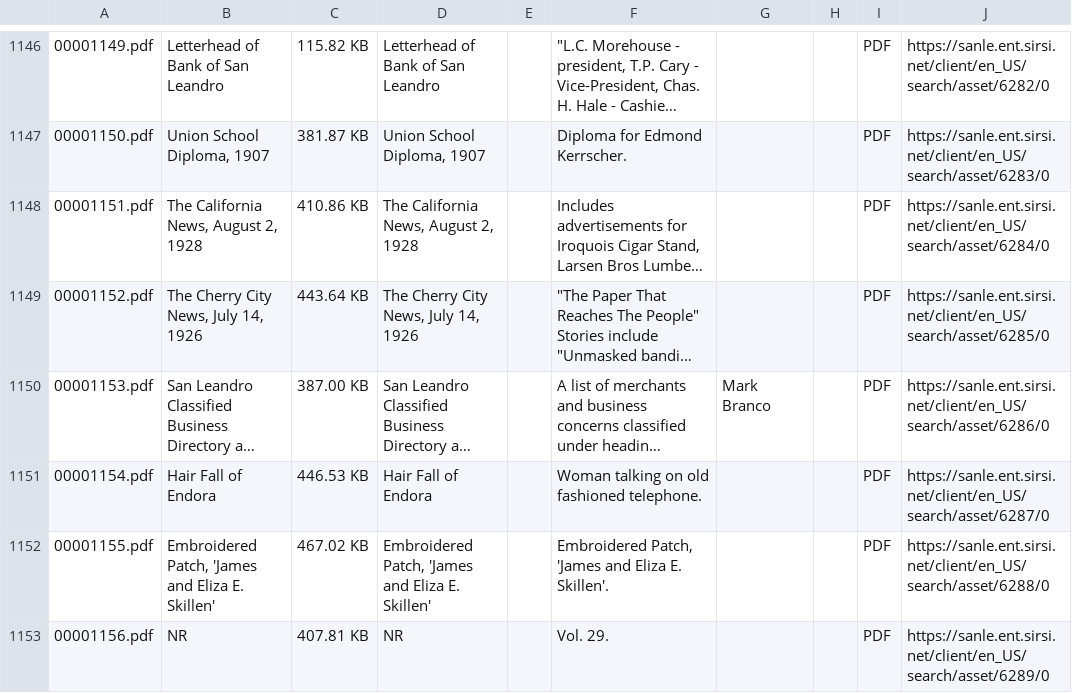
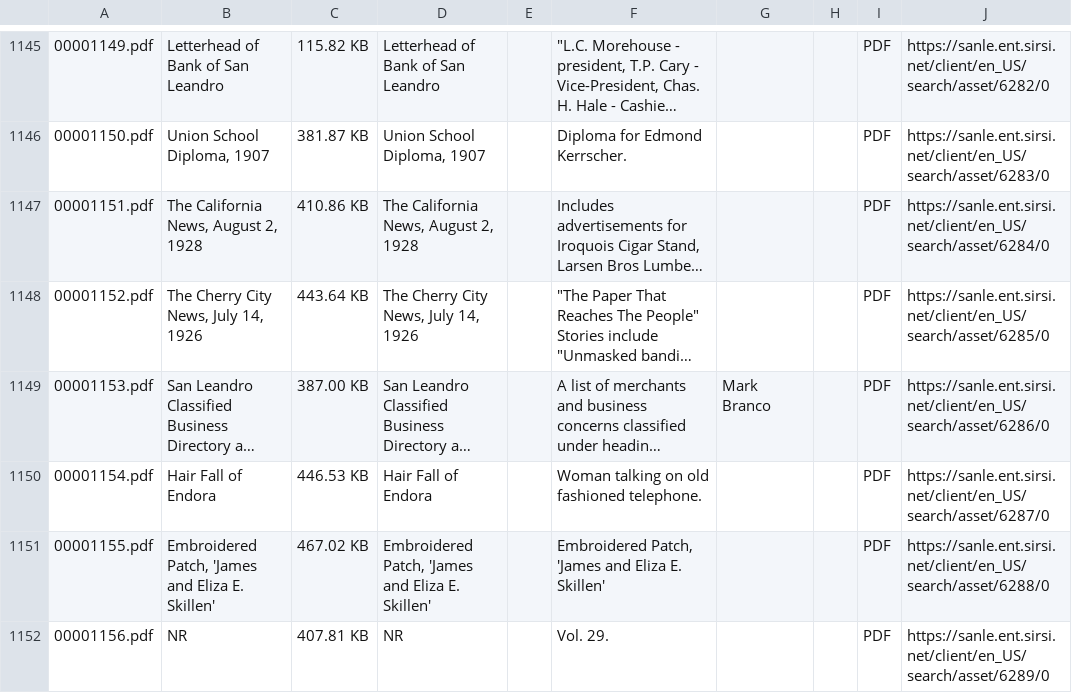
Before and after one commit to jeffb4real/SLHPA-Web-App, a CSV file: data/scraped.csv, drawn as a sheet; only a part is shown, gaps mark what is left out; long unchanged cells end in …; addresses are those after the commit; the diff covers the shown part only; the diff names each change by its address in the sheet, - before the commit and + after, or states it on an @@ line.

Commit message:
Data using latest scraper.py

```diff
--- a/data/scraped.csv
+++ b/data/scraped.csv
-F1151: …Eliza E. Skillen'.
+F1151: …Eliza E. Skillen'
```
Also changed, not shown: 1 moved row and 9 edited cells elsewhere in this file.
